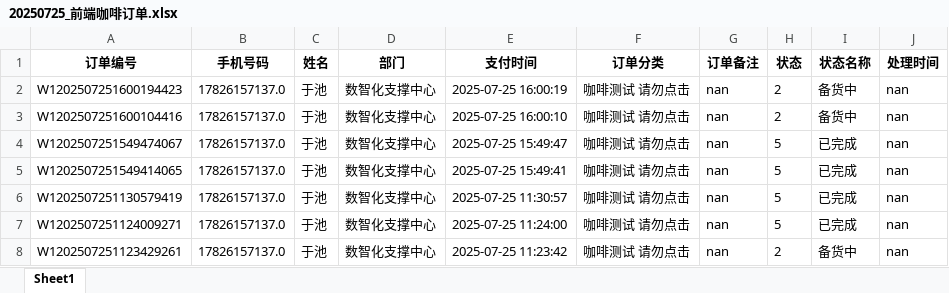
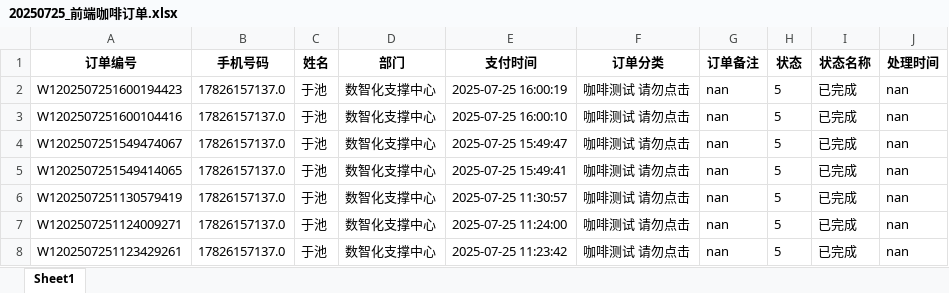
Before and after one commit to BiiZti/Coffe_Order, an Excel workbook: data/20250725_前端咖啡订单.xlsx, sheet Sheet1, drawn as a sheet; values as stored, in another font and other column widths than the file's, no borders; the diff names each change by its address in the sheet, - before the commit and + after, or states it on an @@ line.

```diff
--- a/data/20250725_前端咖啡订单.xlsx (sheet Sheet1)
+++ b/data/20250725_前端咖啡订单.xlsx (sheet Sheet1)
-H2:H3 (状态): 2
+H2:H3 (状态): 5
-I2:I3 (状态名称): 备货中
+I2:I3 (状态名称): 已完成
-H8 (状态): 2
+H8 (状态): 5
-I8 (状态名称): 备货中
+I8 (状态名称): 已完成
```
Also changed, not shown: 2 other files.
